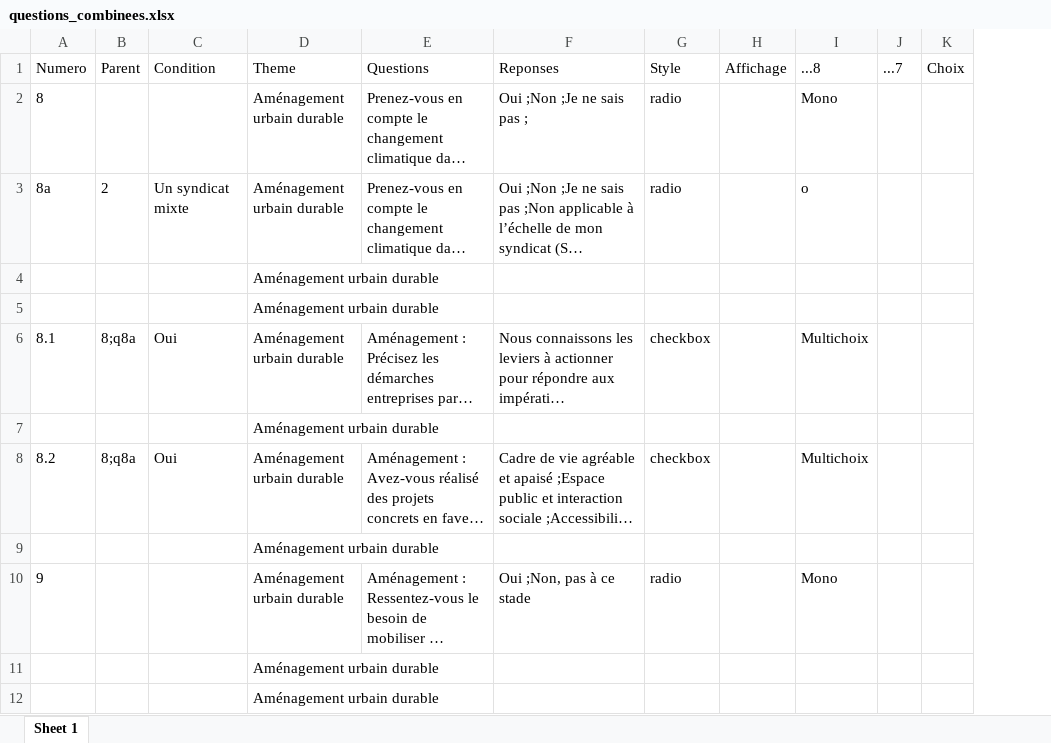
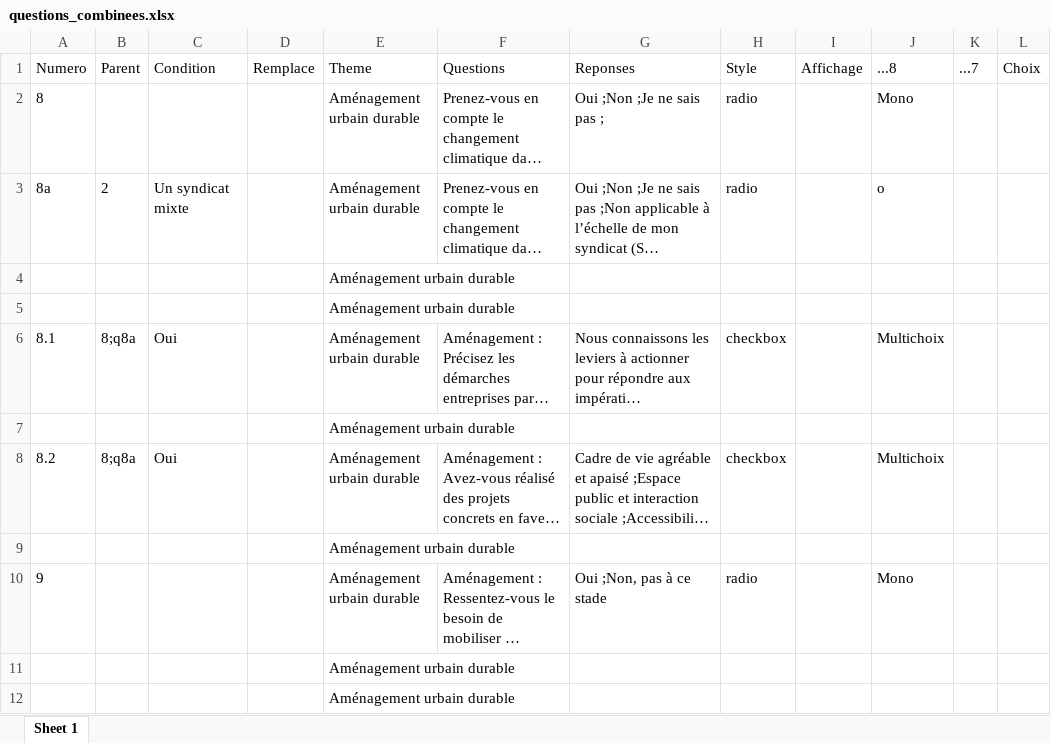
Before and after one commit to Mvince11/test_questionnaire, an Excel workbook: data/questions_combinees.xlsx, sheet Sheet 1, drawn as a sheet; only a part is shown; long unchanged cells end in …; values as stored, in another font and other column widths than the file's, no borders; the diff names each change by its address in the sheet, - before the commit and + after, or states it on an @@ line.

```diff
--- a/data/questions_combinees.xlsx (sheet Sheet 1)
+++ b/data/questions_combinees.xlsx (sheet Sheet 1)
+column D (Remplace), empty
```
Also changed, not shown: 5 other files.
